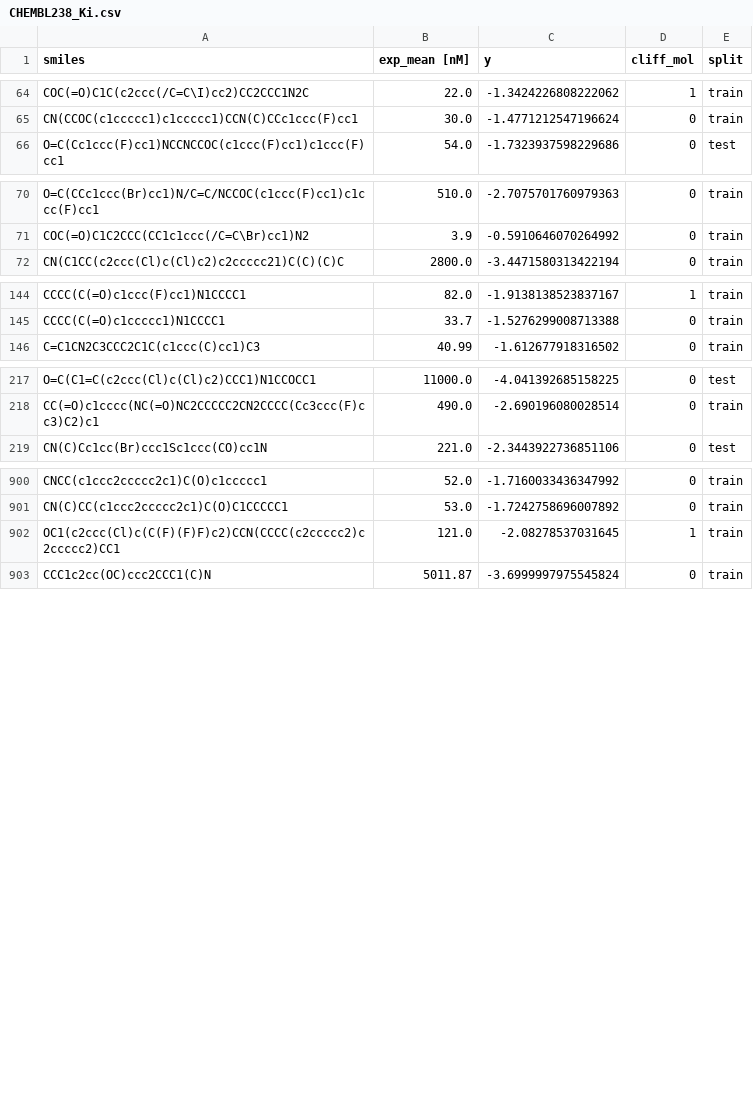
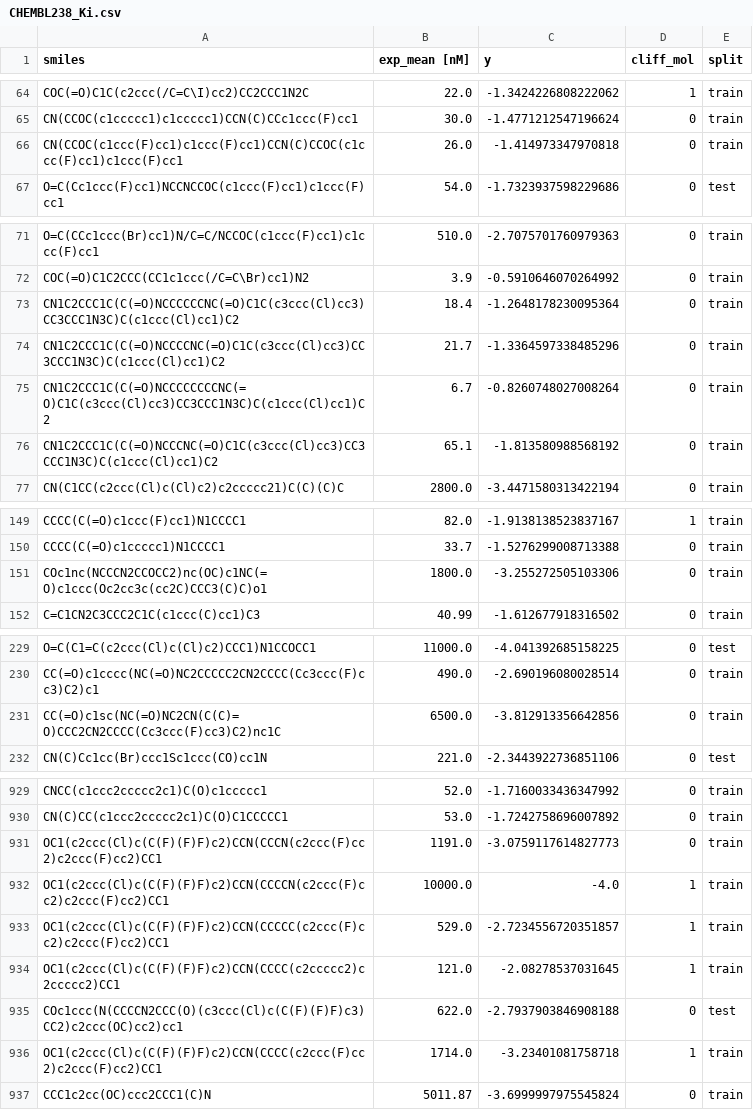
Before and after one commit to molML/JointMolecularModel, a CSV file: data/moleculeace/CHEMBL238_Ki.csv, drawn as a sheet; only a part is shown, gaps mark what is left out; the diff covers the shown part only.

```diff
--- a/data/moleculeace/CHEMBL238_Ki.csv
+++ b/data/moleculeace/CHEMBL238_Ki.csv
@@ -65,2 +65,3 @@ COC(=O)C1C(c2ccc(/C=C\I)cc2)CC2CCC1N2C,22.0,-1.3424226808222062,1,train
 CN(CCOC(c1ccccc1)c1ccccc1)CCN(C)CCc1ccc(F)cc1,30.0,-1.4771212547196624,0,train
+CN(CCOC(c1ccc(F)cc1)c1ccc(F)cc1)CCN(C)CCOC(c1ccc(F)cc1)c1ccc(F)cc1,26.0,-1.414973347970818,0,train
 O=C(Cc1ccc(F)cc1)NCCNCCOC(c1ccc(F)cc1)c1ccc(F)cc1,54.0,-1.7323937598229686,0,test
@@ -71,2 +72,6 @@ O=C(CCc1ccc(Br)cc1)N/C=C/NCCOC(c1ccc(F)cc1)c1ccc(F)cc1,510.0,-2.7075701760979363
 COC(=O)C1C2CCC(CC1c1ccc(/C=C\Br)cc1)N2,3.9,-0.5910646070264992,0,train
+CN1C2CCC1C(C(=O)NCCCCCCNC(=O)C1C(c3ccc(Cl)cc3)CC3CCC1N3C)C(c1ccc(Cl)cc1)C2,18.4,-1.2648178230095364,0,train
+CN1C2CCC1C(C(=O)NCCCCNC(=O)C1C(c3ccc(Cl)cc3)CC3CCC1N3C)C(c1ccc(Cl)cc1)C2,21.7,-1.3364597338485296,0,train
+CN1C2CCC1C(C(=O)NCCCCCCCCNC(=O)C1C(c3ccc(Cl)cc3)CC3CCC1N3C)C(c1ccc(Cl)cc1)C2,6.7,-0.8260748027008264,0,train
+CN1C2CCC1C(C(=O)NCCCNC(=O)C1C(c3ccc(Cl)cc3)CC3CCC1N3C)C(c1ccc(Cl)cc1)C2,65.1,-1.813580988568192,0,train
 CN(C1CC(c2ccc(Cl)c(Cl)c2)c2ccccc21)C(C)(C)C,2800.0,-3.4471580313422194,0,train
@@ -145,2 +150,3 @@ CCCC(C(=O)c1ccc(F)cc1)N1CCCC1,82.0,-1.9138138523837167,1,train
 CCCC(C(=O)c1ccccc1)N1CCCC1,33.7,-1.5276299008713388,0,train
+COc1nc(NCCCN2CCOCC2)nc(OC)c1NC(=O)c1ccc(Oc2cc3c(cc2C)CCC3(C)C)o1,1800.0,-3.255272505103306,0,train
 C=C1CN2C3CCC2C1C(c1ccc(C)cc1)C3,40.99,-1.612677918316502,0,train
@@ -218,2 +230,3 @@ O=C(C1=C(c2ccc(Cl)c(Cl)c2)CCC1)N1CCOCC1,11000.0,-4.041392685158225,0,test
 CC(=O)c1cccc(NC(=O)NC2CCCCC2CN2CCCC(Cc3ccc(F)cc3)C2)c1,490.0,-2.690196080028514,0,train
+CC(=O)c1sc(NC(=O)NC2CN(C(C)=O)CCC2CN2CCCC(Cc3ccc(F)cc3)C2)nc1C,6500.0,-3.812913356642856,0,train
 CN(C)Cc1cc(Br)ccc1Sc1ccc(CO)cc1N,221.0,-2.3443922736851106,0,test
@@ -901,3 +930,8 @@ CNCC(c1ccc2ccccc2c1)C(O)c1ccccc1,52.0,-1.7160033436347992,0,train
 CN(C)CC(c1ccc2ccccc2c1)C(O)C1CCCCC1,53.0,-1.7242758696007892,0,train
+OC1(c2ccc(Cl)c(C(F)(F)F)c2)CCN(CCCN(c2ccc(F)cc2)c2ccc(F)cc2)CC1,1191.0,-3.0759117614827773,0,train
+OC1(c2ccc(Cl)c(C(F)(F)F)c2)CCN(CCCCN(c2ccc(F)cc2)c2ccc(F)cc2)CC1,10000.0,-4.0,1,train
+OC1(c2ccc(Cl)c(C(F)(F)F)c2)CCN(CCCCC(c2ccc(F)cc2)c2ccc(F)cc2)CC1,529.0,-2.7234556720351857,1,train
 OC1(c2ccc(Cl)c(C(F)(F)F)c2)CCN(CCCC(c2ccccc2)c2ccccc2)CC1,121.0,-2.08278537031645,1,train
+COc1ccc(N(CCCCN2CCC(O)(c3ccc(Cl)c(C(F)(F)F)c3)CC2)c2ccc(OC)cc2)cc1,622.0,-2.7937903846908188,0,test
+OC1(c2ccc(Cl)c(C(F)(F)F)c2)CCN(CCCC(c2ccc(F)cc2)c2ccc(F)cc2)CC1,1714.0,-3.23401081758718,1,train
 CCC1c2cc(OC)ccc2CCC1(C)N,5011.87,-3.6999997975545824,0,train
```
Also changed, not shown: 22 added rows elsewhere in this file, data/moleculeace/CHEMBL1871_Ki.csv, data/moleculeace/CHEMBL2034_Ki.csv, 27 other files.
